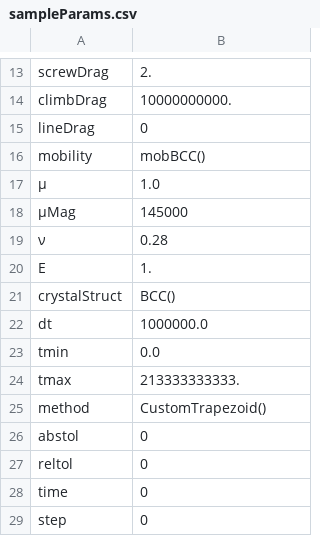
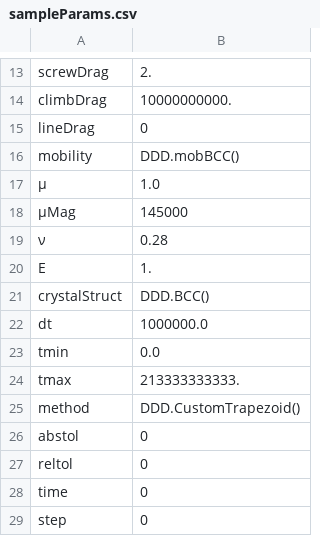
Before and after one commit to dcelisgarza/DDD.jl, a CSV file: inputs/simParams/sampleParams.csv, drawn as a sheet; only a part is shown, gaps mark what is left out.

```diff
--- a/inputs/simParams/sampleParams.csv
+++ b/inputs/simParams/sampleParams.csv
@@ -15,3 +15,3 @@ climbDrag,10000000000.
 lineDrag,0
-mobility,mobBCC()
+mobility,DDD.mobBCC()
 μ,1.0
@@ -20,3 +20,3 @@ mobility,mobBCC()
 E,1.
-crystalStruct,BCC()
+crystalStruct,DDD.BCC()
 dt,1000000.0
@@ -24,3 +24,3 @@ tmin,0.0
 tmax,213333333333.
-method,CustomTrapezoid()
+method,DDD.CustomTrapezoid()
 abstol,0
```
Also changed, not shown: inputs/dln/samplePrismaticShear.csv, outputs/simParams/sampleParams.csv, 5 other files.
